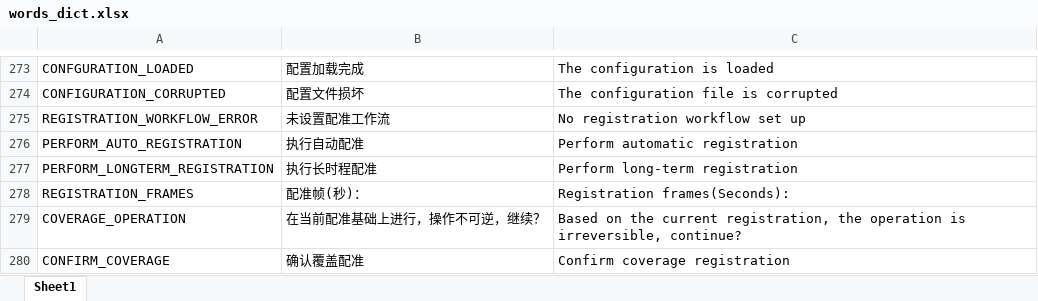
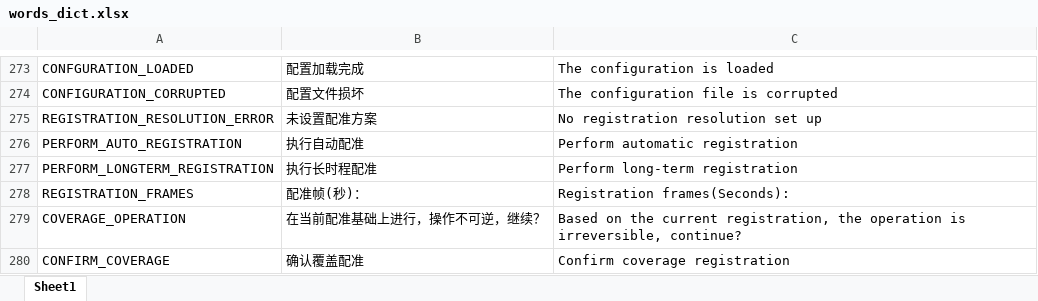
Before and after one commit to TomLee98/Registration, an Excel workbook: lang/words_dict.xlsx, sheet Sheet1, drawn as a sheet; only a part is shown, gaps mark what is left out; values as stored, in another font and other column widths than the file's, no borders; removed rows and columns are numbered as before the commit, all else as after; the diff names each change by its address in the sheet, - before the commit and + after, or states it on an @@ line.

```diff
--- a/lang/words_dict.xlsx (sheet Sheet1)
+++ b/lang/words_dict.xlsx (sheet Sheet1)
-row 275: REGISTRATION_WORKFLOW_ERROR | 未设置配准工作流 | No registration workflow set up
+row 275: REGISTRATION_RESOLUTION_ERROR | 未设置配准方案 | No registration resolution set up
```
Also changed, not shown: 11 other files.
